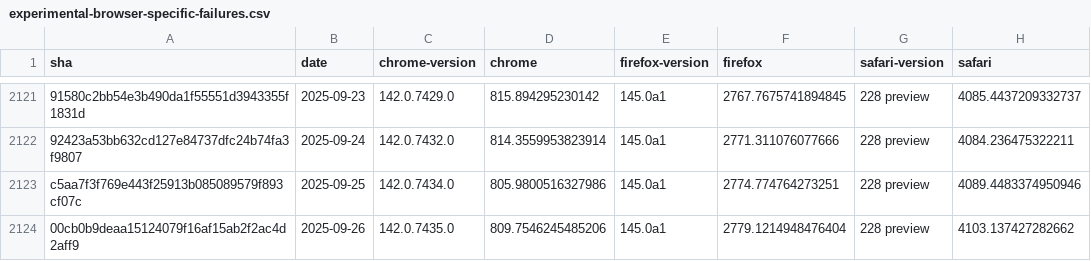
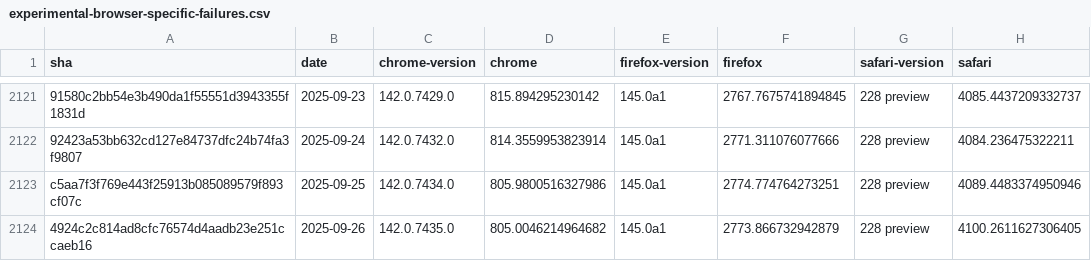
Before and after one commit to cauut121997-create/results-analysis, a CSV file: data/experimental-browser-specific-failures.csv, drawn as a sheet; only a part is shown, gaps mark what is left out; the diff names each change by its address in the sheet, - before the commit and + after, or states it on an @@ line.

```diff
--- a/data/experimental-browser-specific-failures.csv
+++ b/data/experimental-browser-specific-failures.csv
-A2124 (sha): 00cb0b9deaa15124079f16af15ab2f2ac4d2aff9
+A2124 (sha): 4924c2c814ad8cfc76574d4aadb23e251ccaeb16
-D2124 (chrome): 809.7546245485206
+D2124 (chrome): 805.0046214964682
-F2124 (firefox): 2779.1214948476404
+F2124 (firefox): 2773.866732942879
-H2124 (safari): 4103.137427282662
+H2124 (safari): 4100.2611627306405
```
Also changed, not shown: data/interop-2025/interop-2025-experimental-v2.csv, data/stable-browser-specific-failures.csv.
